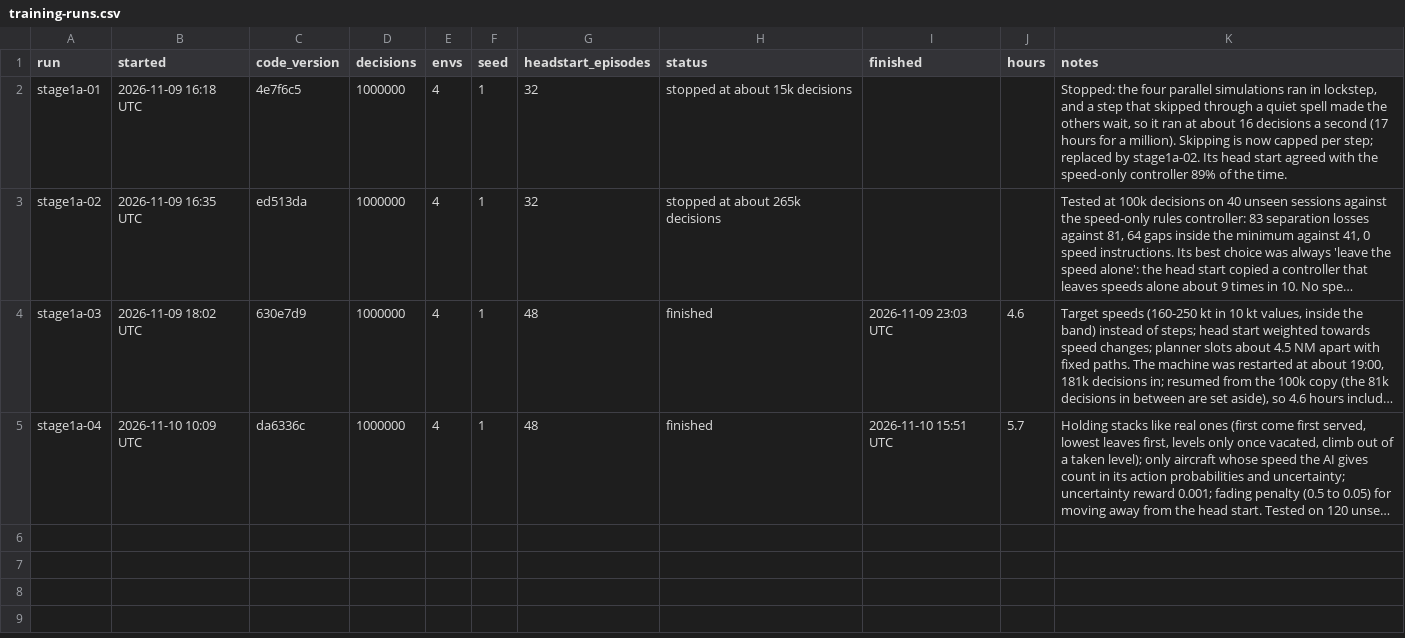
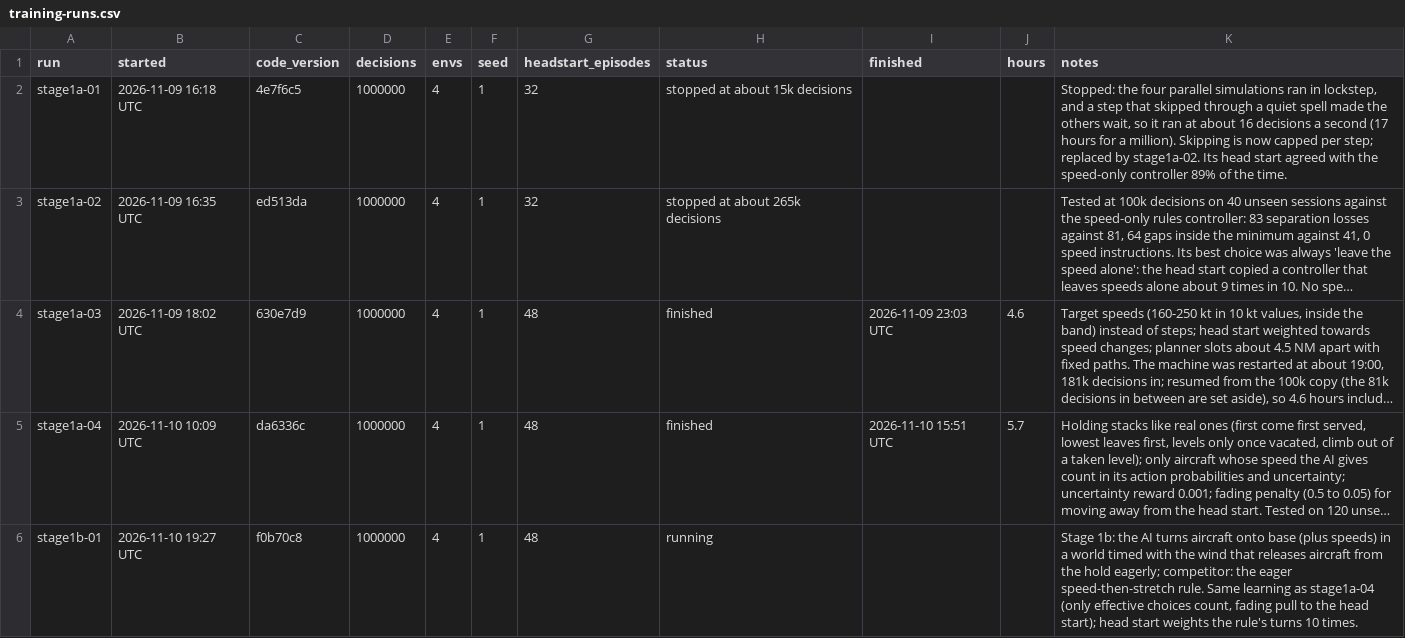
Before and after one commit to JamesLeCuirot/ai-approach-controller, a CSV file: diary/training-runs.csv, drawn as a sheet; long unchanged cells end in …; the diff names each change by its address in the sheet, - before the commit and + after, or states it on an @@ line.

```diff
--- a/diary/training-runs.csv
+++ b/diary/training-runs.csv
+row 6: stage1b-01 | 2026-11-10 19:27 UTC | f0b70c8 | 1000000 | 4 | 1 | 48 | running |  |  | Stage 1b: the AI turns aircraft onto base (plus speeds) in a world timed with the wind that releases aircraft from the hold eagerly; competitor: the eager speed-then-stretch rule. Same learning as stage1a-04 (only effective choices count, fading pull to the head start); head start weights the rule's turns 10 times.
```
Also changed, not shown: 2 other files.
